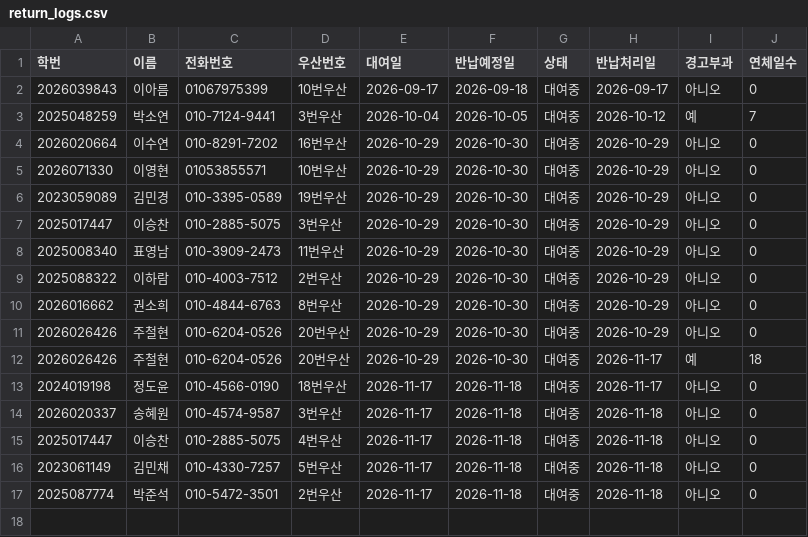
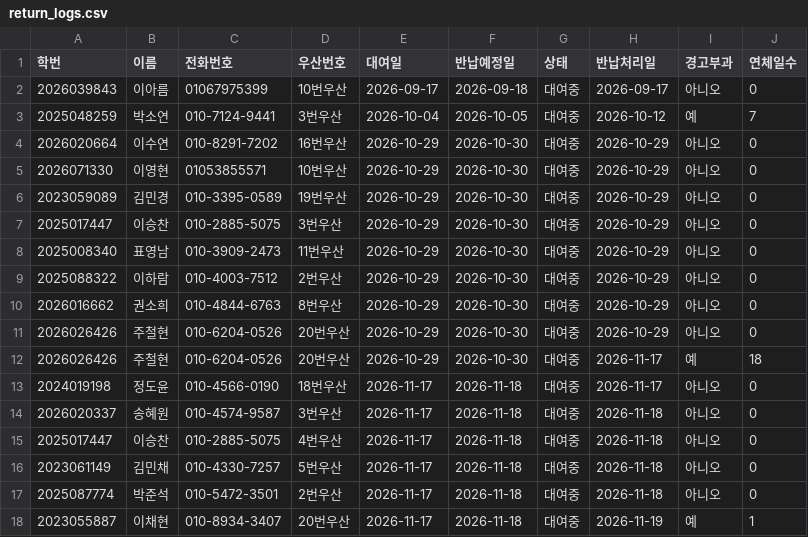
Before and after one commit to i088785/umbrella-rental, a CSV file: return_logs.csv, drawn as a sheet.

Commit message:
Update return_logs.csv via Streamlit App

```diff
--- a/return_logs.csv
+++ b/return_logs.csv
@@ -17 +17,2 @@
 2025087774,박준석,010-5472-3501,2번우산,2026-11-17,2026-11-18,대여중,2026-11-18,아니오,0
+2023055887,이채현,010-8934-3407,20번우산,2026-11-17,2026-11-18,대여중,2026-11-19,예,1
```
